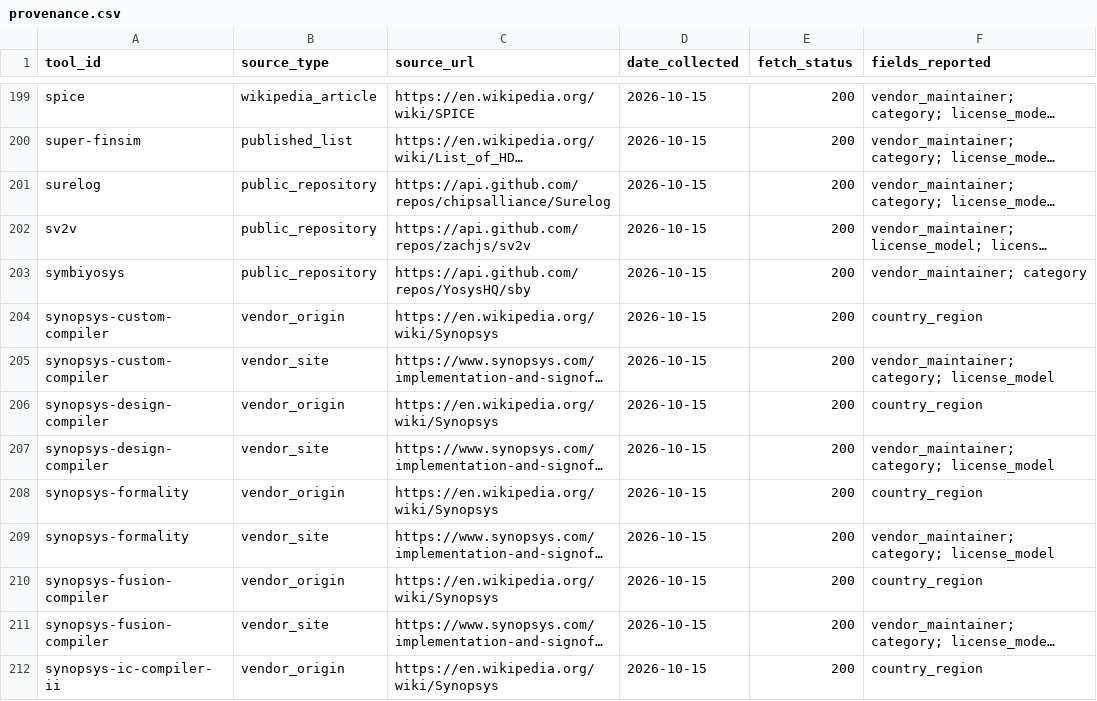
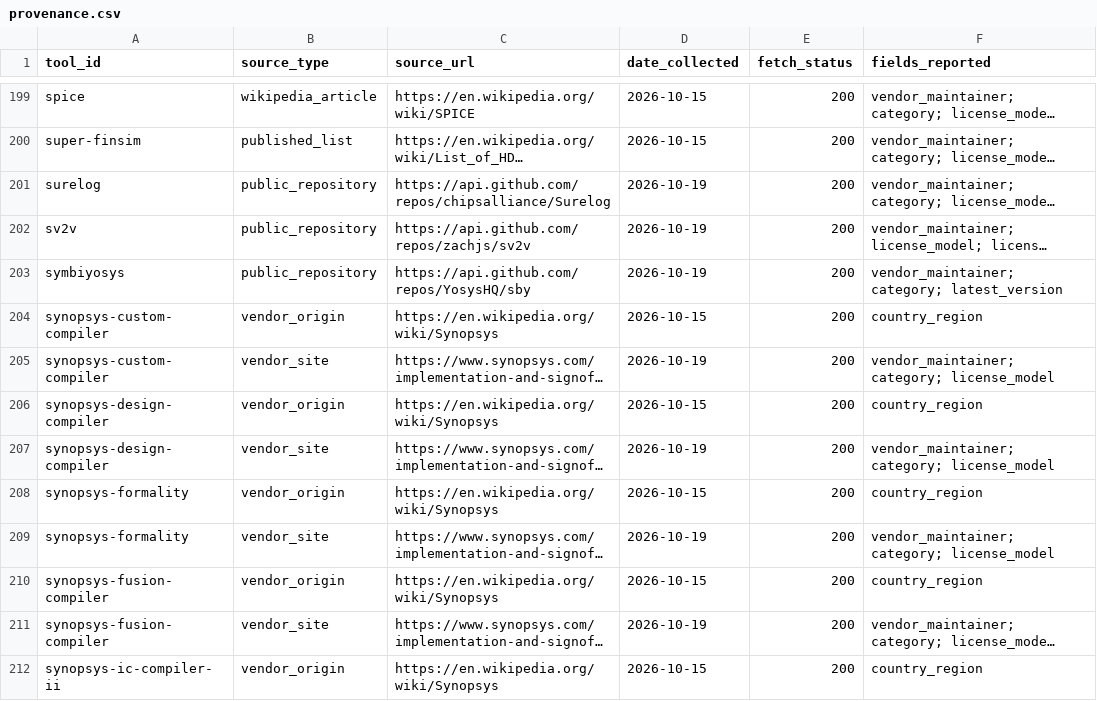
Before and after one commit to pavankumar1921/Global-EDA-Tools-Explorer, a CSV file: data/processed/provenance.csv, drawn as a sheet; only a part is shown, gaps mark what is left out; long unchanged cells end in …; the diff covers the shown part only; the diff names each change by its address in the sheet, - before the commit and + after, or states it on an @@ line.

```diff
--- a/data/processed/provenance.csv
+++ b/data/processed/provenance.csv
-D201:D203 (date_collected): 2026-10-15
+D201:D203 (date_collected): 2026-10-19
-F203 (fields_reported): vendor_maintainer; category
+F203 (fields_reported): vendor_maintainer; category; latest_version
-D205 (date_collected): 2026-10-15
+D205 (date_collected): 2026-10-19
-D207 (date_collected): 2026-10-15
+D207 (date_collected): 2026-10-19
-D209 (date_collected): 2026-10-15
+D209 (date_collected): 2026-10-19
-D211 (date_collected): 2026-10-15
+D211 (date_collected): 2026-10-19
```
Also changed, not shown: 59 edited cells elsewhere in this file, data/processed/eda_tools_clean.csv, outputs/data_completeness.csv, 20 other files.
